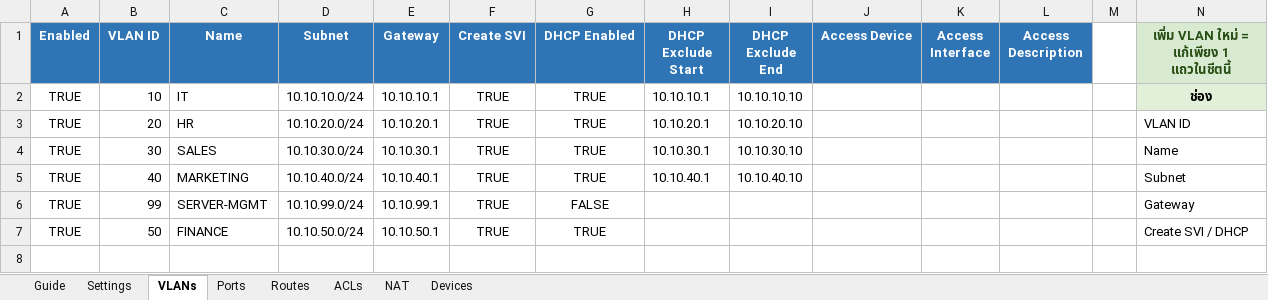
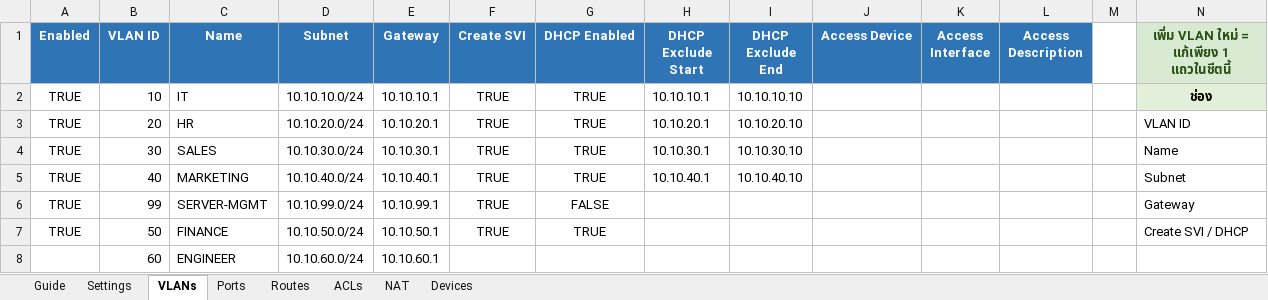
Before and after one commit to getzaa456/netdevops-project, an Excel workbook: network-config.xlsx, sheet VLANs, drawn as a sheet; only a part is shown; values as stored, in another font and other column widths than the file's, no borders; table styles not drawn; rows hold the shown columns only; the diff names each change by its address in the sheet, - before the commit and + after, or states it on an @@ line.

Commit message:
test add vlan 60

```diff
--- a/network-config.xlsx (sheet VLANs)
+++ b/network-config.xlsx (sheet VLANs)
+row 8:  | 60 | ENGINEER | 10.10.60.0/24 | 10.10.60.1
```
